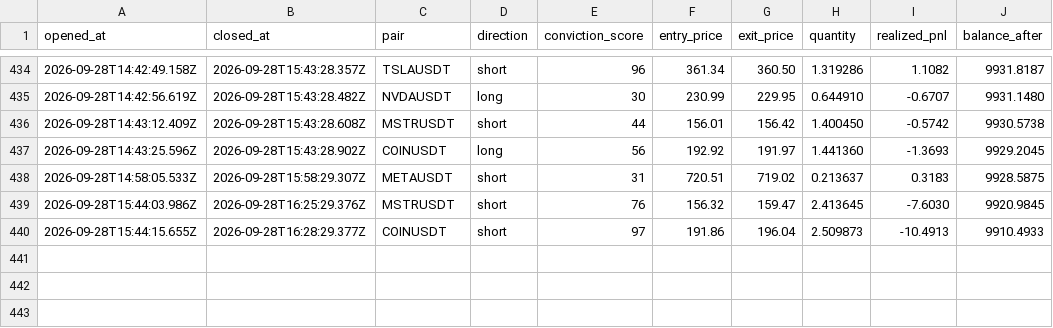
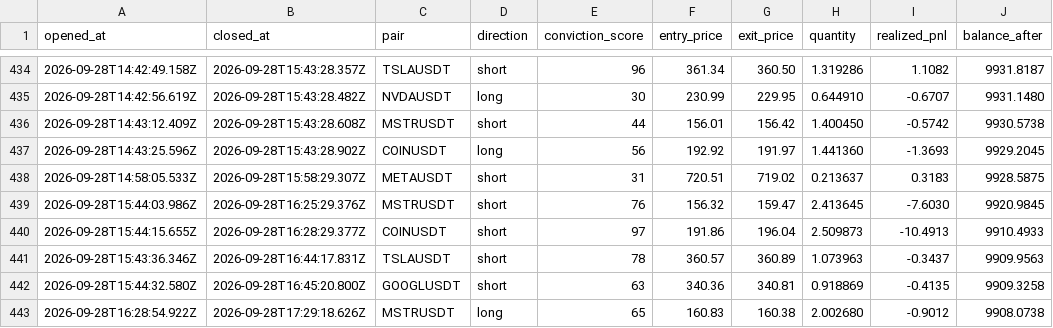
Before and after one commit to wisdomkings001/diagnos, a CSV file: agent/data/closed_trades.csv, drawn as a sheet; only a part is shown, gaps mark what is left out; the diff names each change by its address in the sheet, - before the commit and + after, or states it on an @@ line.

Commit message:
Diagnos P&L sync — 2026-09-28T17:44:18.103Z

```diff
--- a/agent/data/closed_trades.csv
+++ b/agent/data/closed_trades.csv
+row 441: 2026-09-28T15:43:36.346Z | 2026-09-28T16:44:17.831Z | TSLAUSDT | short | 78 | 360.57 | 360.89 | 1.073963 | -0.3437 | 9909.9563
+row 442: 2026-09-28T15:44:32.580Z | 2026-09-28T16:45:20.800Z | GOOGLUSDT | short | 63 | 340.36 | 340.81 | 0.918869 | -0.4135 | 9909.3258
+row 443: 2026-09-28T16:28:54.922Z | 2026-09-28T17:29:18.626Z | MSTRUSDT | long | 65 | 160.83 | 160.38 | 2.002680 | -0.9012 | 9908.0738
```
